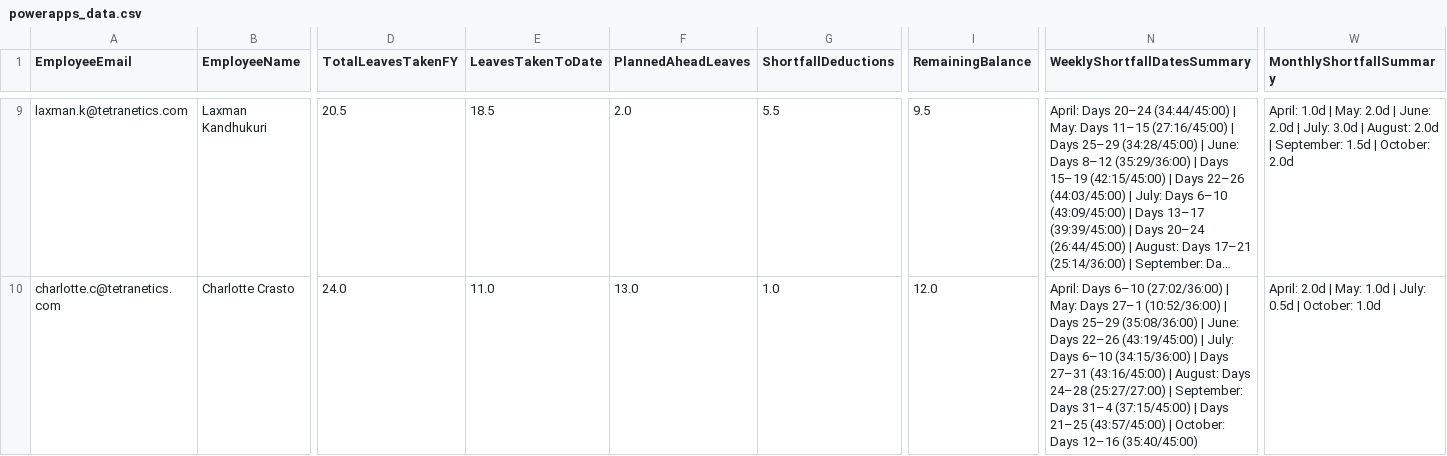
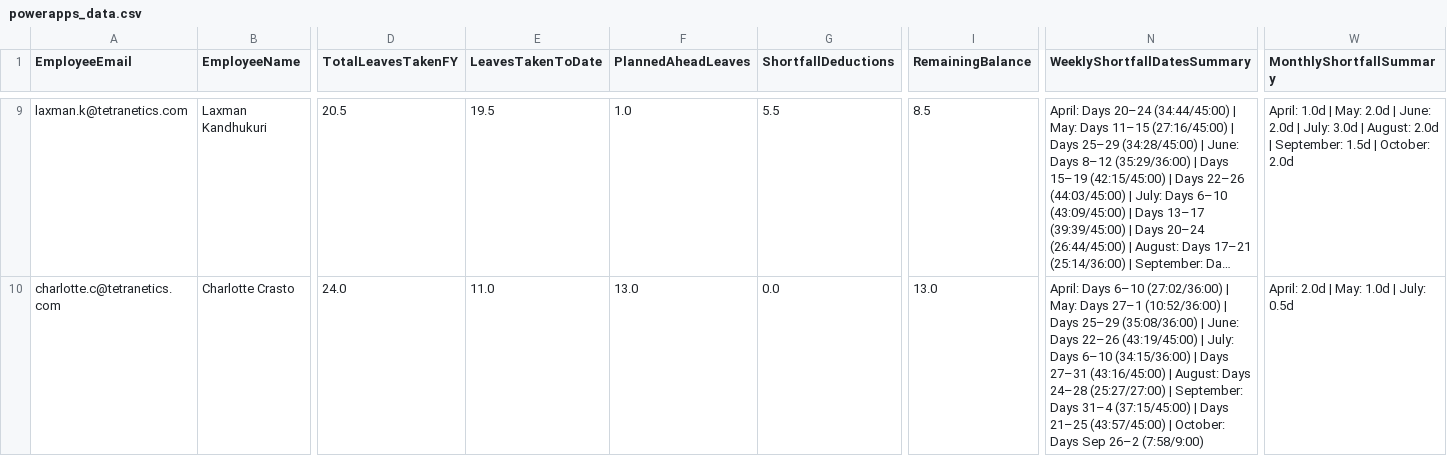
Before and after one commit to buvi-tetranetics/tetranetics-hr-portal, a CSV file: powerapps_data.csv, drawn as a sheet; only a part is shown, gaps mark what is left out; long unchanged cells end in …; the diff covers the shown part only; the diff names each change by its address in the sheet, - before the commit and + after, or states it on an @@ line.

```diff
--- a/powerapps_data.csv
+++ b/powerapps_data.csv
-E9 (LeavesTakenToDate): 18.5
+E9 (LeavesTakenToDate): 19.5
-F9 (PlannedAheadLeaves): 2.0
+F9 (PlannedAheadLeaves): 1.0
-I9 (RemainingBalance): 9.5
+I9 (RemainingBalance): 8.5
-G10 (ShortfallDeductions): 1.0
+G10 (ShortfallDeductions): 0.0
-I10 (RemainingBalance): 12.0
+I10 (RemainingBalance): 13.0
-N10 (WeeklyShortfallDatesSummary): …October: Days 12–16 (35:40/45:00)
+N10 (WeeklyShortfallDatesSummary): …October: Days Sep 26–2 (7:58/9:00)
-W10 (MonthlyShortfallSummary): April: 2.0d | May: 1.0d | July: 0.5d | October: 1.0d
+W10 (MonthlyShortfallSummary): April: 2.0d | May: 1.0d | July: 0.5d
```
Also changed, not shown: 171 edited cells elsewhere in this file, daily_punch.csv.
